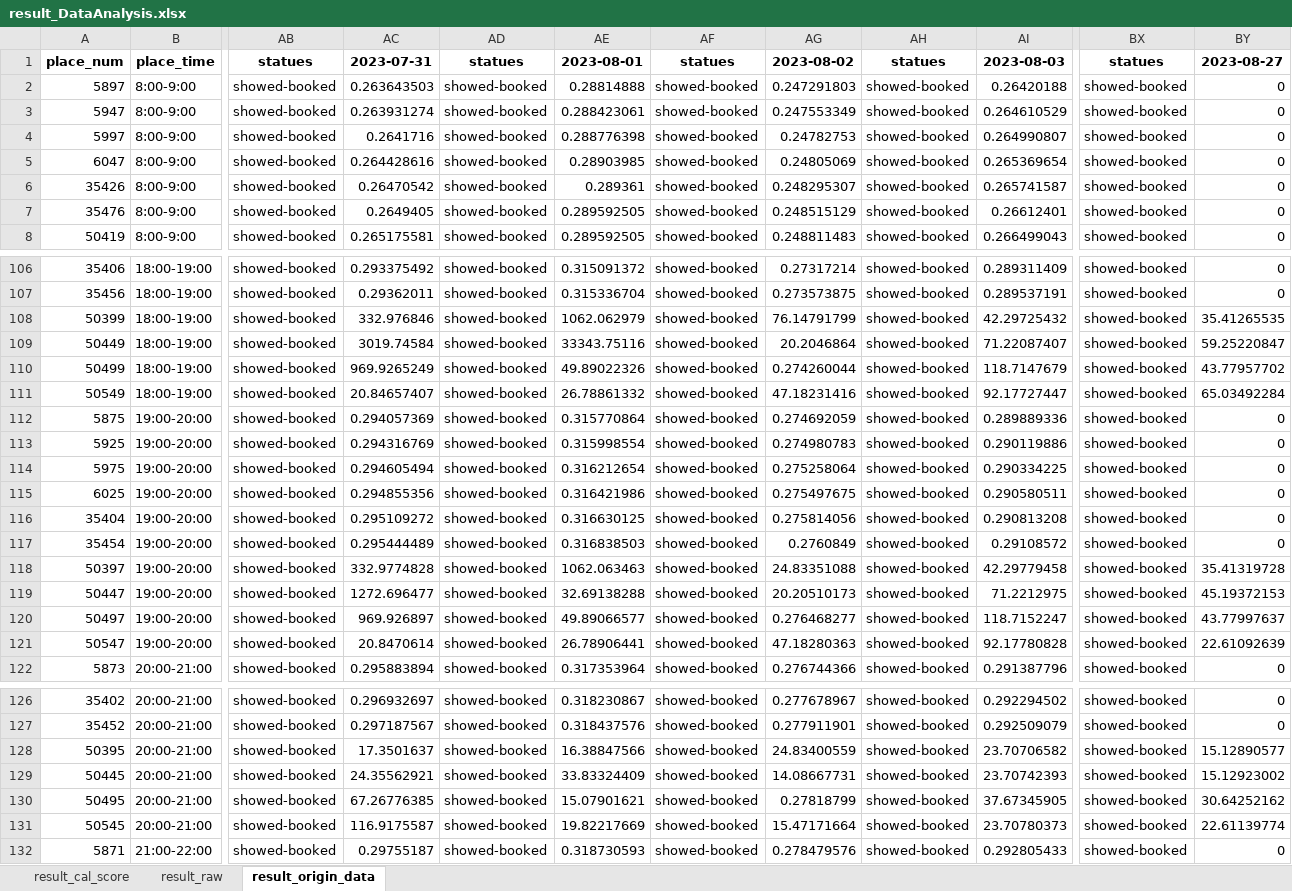
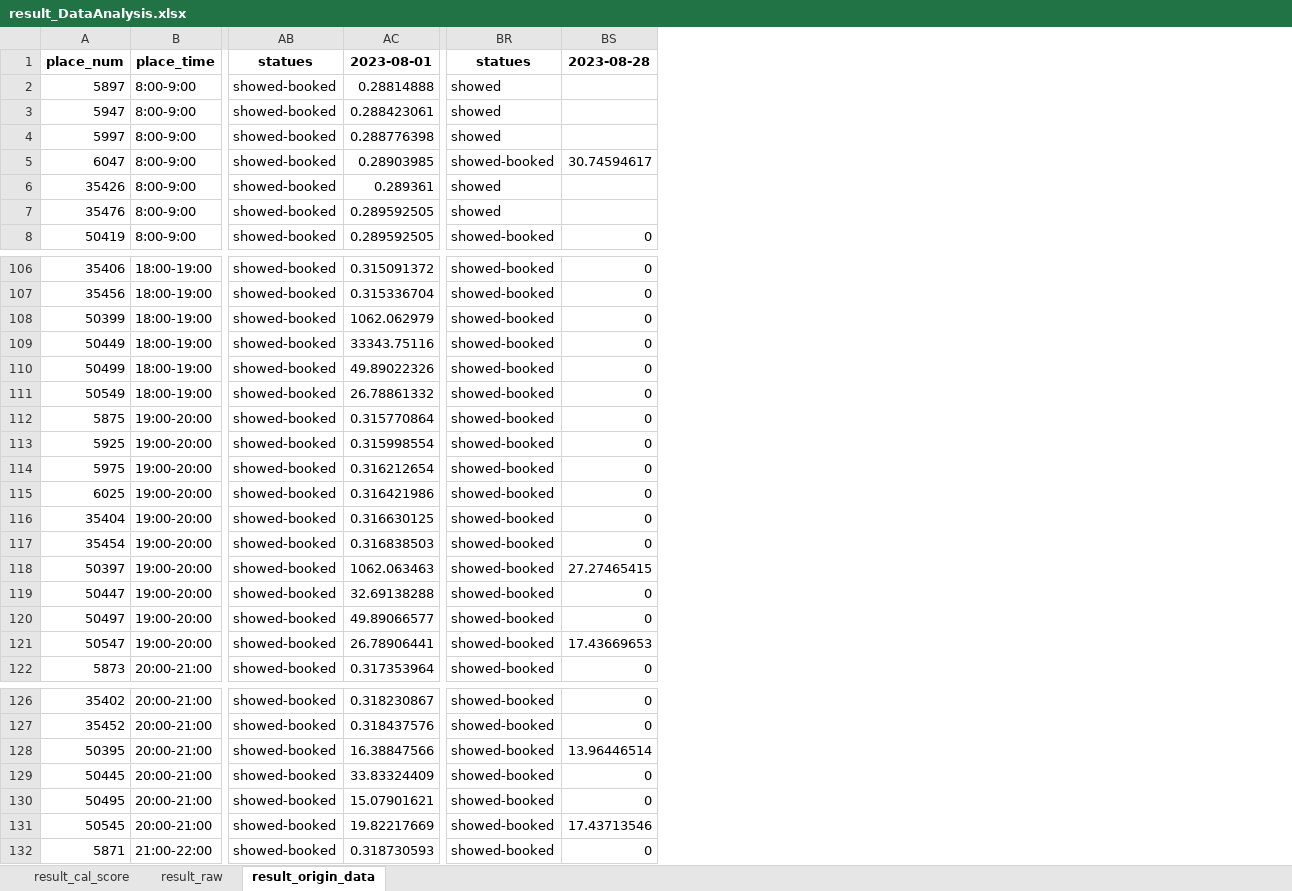
Before and after one commit to hikergoo/hikergoo.github.io, an Excel workbook: assets/data/result_DataAnalysis.xlsx, sheet result_origin_data, drawn as a sheet; only a part is shown, gaps mark what is left out; values as stored, in another font and other column widths than the file's, no borders; removed rows and columns are numbered as before the commit, all else as after; the diff covers the shown part only; the diff names each change by its address in the sheet, - before the commit and + after, or states it on an @@ line.

Commit message:
daily_update_data

```diff
--- a/assets/data/result_DataAnalysis.xlsx (sheet result_origin_data)
+++ b/assets/data/result_DataAnalysis.xlsx (sheet result_origin_data)
-column AC, rows 1-8: 2023-07-31 | 0.263643503 | 0.263931274 | 0.2641716 | 0.264428616 | 0.26470542 | 0.2649405 | 0.265175581; rows 106-122: 0.293375492 | 0.29362011 | 332.976846 | 3019.74584 | 969.9265249 | 20.84657407 | 0.294057369 | 0.294316769 | 0.294605494 | 0.294855356 | 0.295109272 | 0.295444489 | 332.9774828 | 1272.696477 | 969.926897 | 20.8470614 | 0.295883894; rows 126-132: 0.296932697 | 0.297187567 | 17.3501637 | 24.35562921 | 67.26776385 | 116.9175587 | 0.29755187
-column AD, rows 1-8: statues | showed-booked | showed-booked | showed-booked | showed-booked | showed-booked | showed-booked | showed-booked; rows 106-122: all showed-booked; rows 126-132: all showed-booked
-column AF, rows 1-8: statues | showed-booked | showed-booked | showed-booked | showed-booked | showed-booked | showed-booked | showed-booked; rows 106-122: all showed-booked; rows 126-132: all showed-booked
-column AG, rows 1-8: 2023-08-02 | 0.247291803 | 0.247553349 | 0.24782753 | 0.24805069 | 0.248295307 | 0.248515129 | 0.248811483; rows 106-122: 0.27317214 | 0.273573875 | 76.14791799 | 20.2046864 | 0.274260044 | 47.18231416 | 0.274692059 | 0.274980783 | 0.275258064 | 0.275497675 | 0.275814056 | 0.2760849 | 24.83351088 | 20.20510173 | 0.276468277 | 47.18280363 | 0.276744366; rows 126-132: 0.277678967 | 0.277911901 | 24.83400559 | 14.08667731 | 0.27818799 | 15.47171664 | 0.278479576
-column AH, rows 1-8: statues | showed-booked | showed-booked | showed-booked | showed-booked | showed-booked | showed-booked | showed-booked; rows 106-122: all showed-booked; rows 126-132: all showed-booked
-column AI, rows 1-8: 2023-08-03 | 0.26420188 | 0.264610529 | 0.264990807 | 0.265369654 | 0.265741587 | 0.26612401 | 0.266499043; rows 106-122: 0.289311409 | 0.289537191 | 42.29725432 | 71.22087407 | 118.7147679 | 92.17727447 | 0.289889336 | 0.290119886 | 0.290334225 | 0.290580511 | 0.290813208 | 0.29108572 | 42.29779458 | 71.2212975 | 118.7152247 | 92.17780828 | 0.291387796; rows 126-132: 0.292294502 | 0.292509079 | 23.70706582 | 23.70742393 | 37.67345905 | 23.70780373 | 0.292805433
-BS1: 2023-08-27
+BS1: 2023-08-28
-BR2:BR4: showed-booked
+BR2:BR4: showed
-BS2:BS4: 0
+BS2:BS4: (empty)
-BS5: 0
+BS5: 30.74594617
-BR6:BR7: showed-booked
+BR6:BR7: showed
-BS6:BS7: 0
+BS6:BS7: (empty)
-BS108: 35.41265535
+BS108: 0
-BS109: 59.25220847
+BS109: 0
-BS110: 43.77957702
+BS110: 0
-BS111: 65.03492284
+BS111: 0
-BS118: 35.41319728
+BS118: 27.27465415
-BS119: 45.19372153
+BS119: 0
-BS120: 43.77997637
+BS120: 0
-BS121: 22.61092639
+BS121: 17.43669653
-BS128: 15.12890577
+BS128: 13.96446514
-BS129: 15.12923002
+BS129: 0
-BS130: 30.64252162
+BS130: 0
-BS131: 22.61139774
+BS131: 17.43713546
```
Also changed, not shown: 6 edited cells elsewhere in this sheet, sheet result_cal_score, sheet result_raw, 2 other files.
